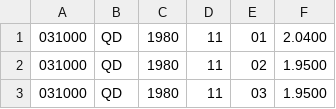
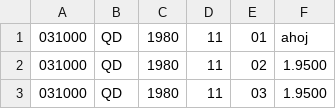
Before and after one commit to krskovape/du02_petra_krskova, a CSV file: vstup.csv, drawn as a sheet; only a part is shown.

```diff
--- a/vstup.csv
+++ b/vstup.csv
@@ -1,2 +1,2 @@
-031000,QD,1980,11,01,   2.0400
+031000,QD,1980,11,01,   ahoj
 031000,QD,1980,11,02,   1.9500
```
Also changed, not shown: vystup_7dni.csv, 2 other files.
